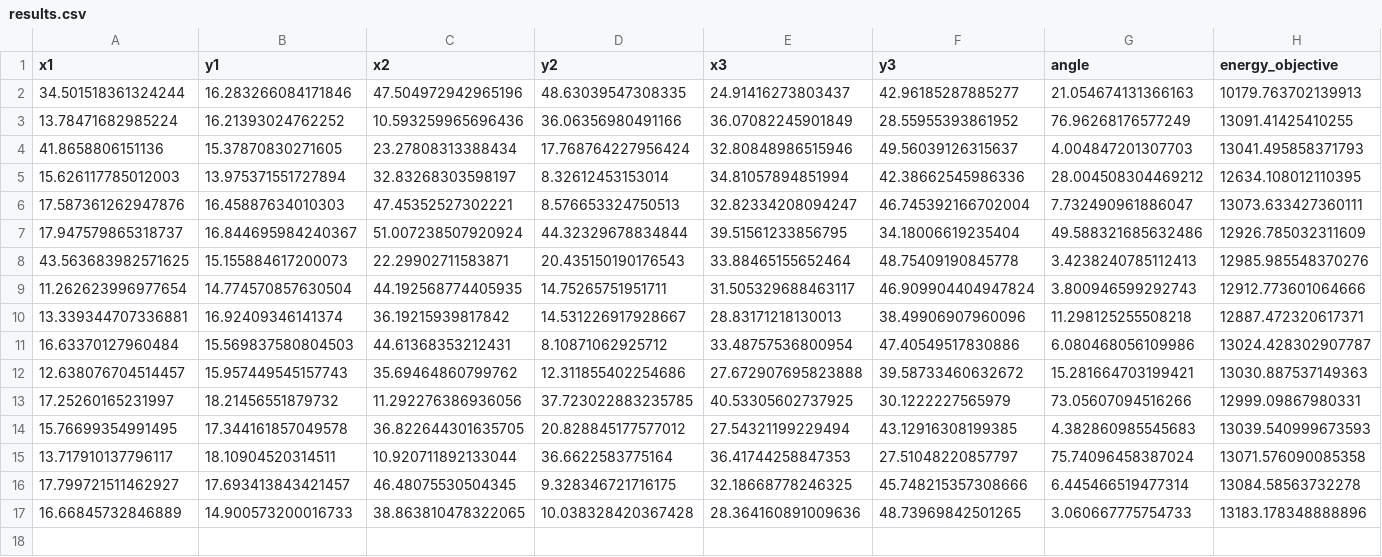
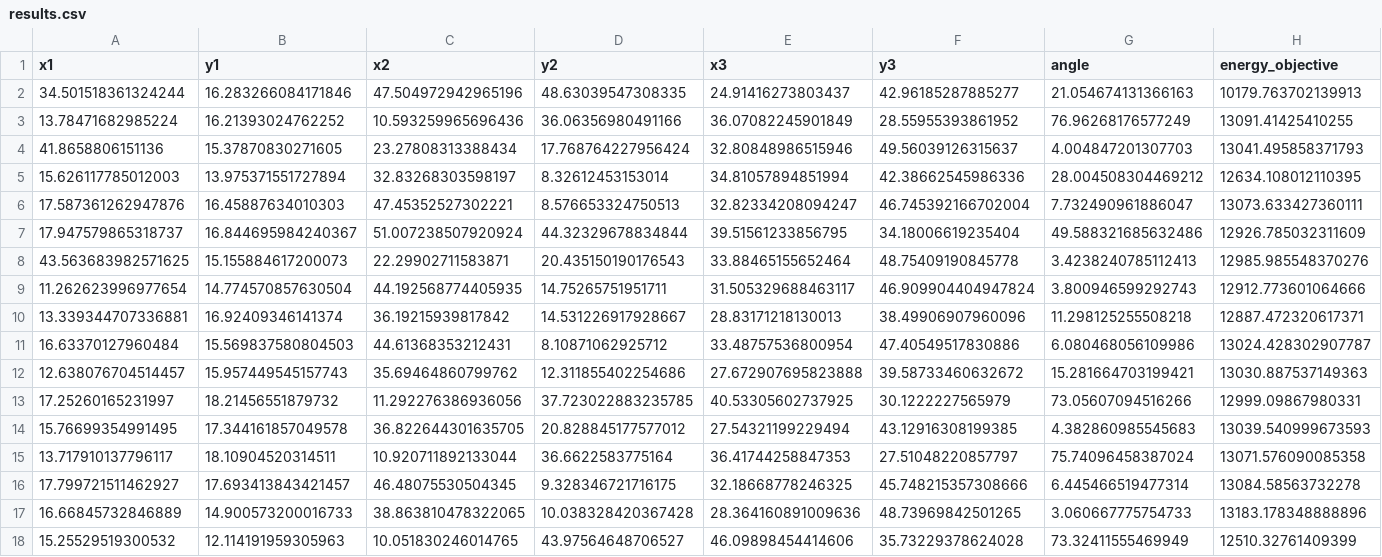
Before and after one commit to themoeee/OptML-DoE, a CSV file: results.csv, drawn as a sheet; only a part is shown; rows hold the shown columns only; the diff names each change by its address in the sheet, - before the commit and + after, or states it on an @@ line.

```diff
--- a/results.csv
+++ b/results.csv
+row 18: 15.25529519300532 | 12.114191959305963 | 10.051830246014765 | 43.97564648706527 | 46.09898454414606 | 35.73229378624028 | 73.32411555469949 | 12510.32761409399
```
Also changed, not shown: all_results.csv, 2 other files.
